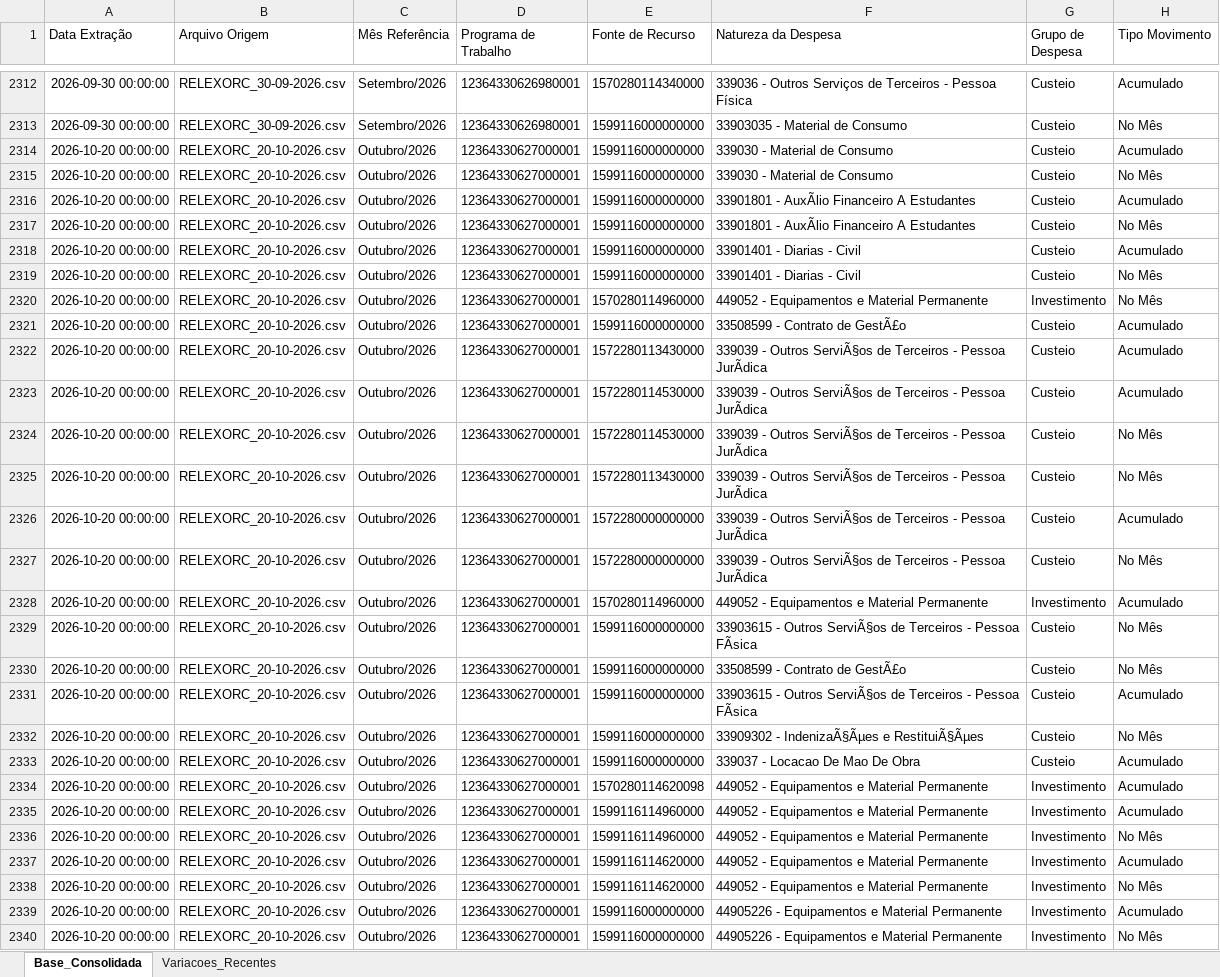
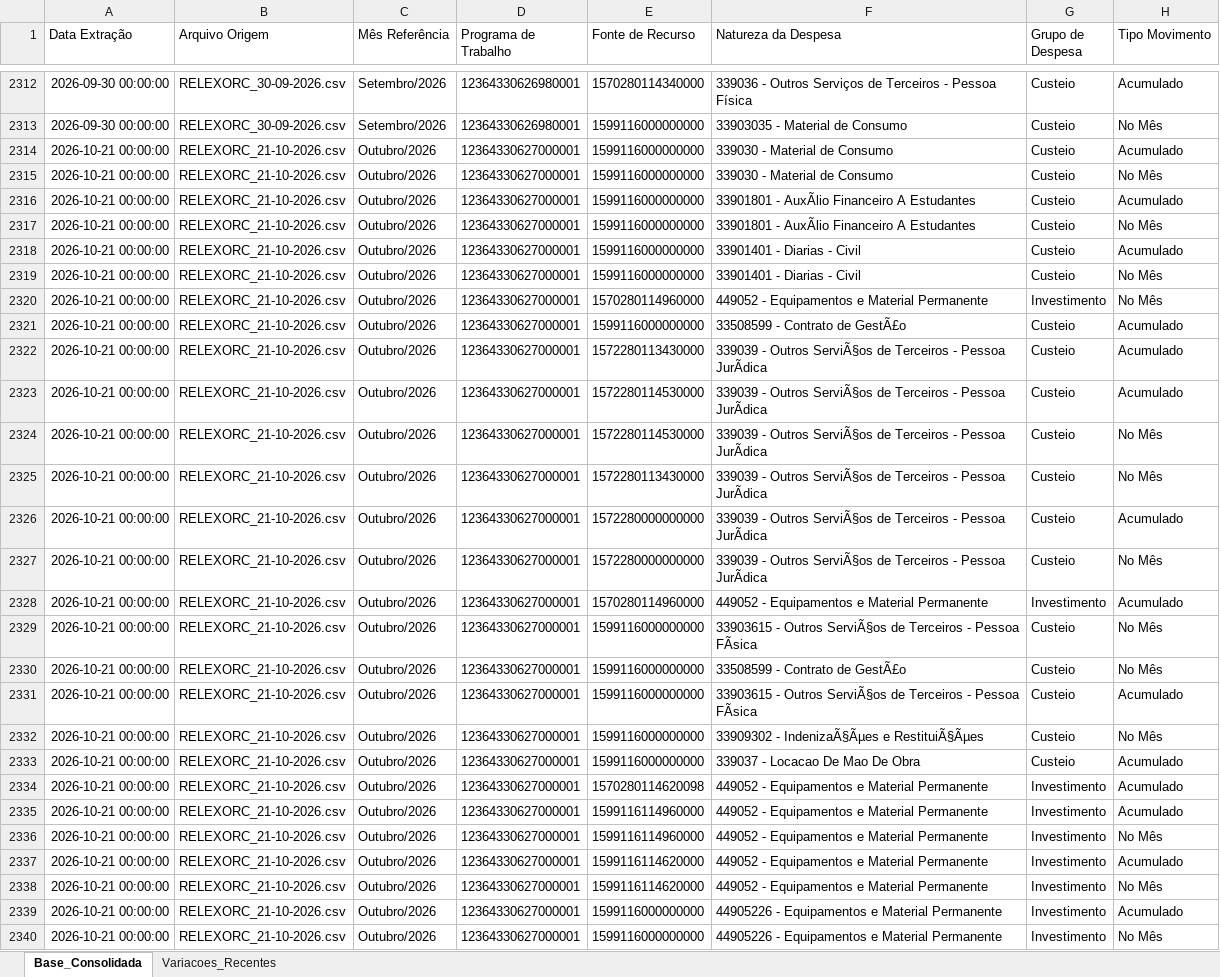
Before and after one commit to leuler-web/painel-execucao-uea, an Excel workbook: Base_Consolidada_SIAFI.xlsx, sheet Base_Consolidada, drawn as a sheet; only a part is shown, gaps mark what is left out; values as stored, in another font and other column widths than the file's, no borders; the diff covers the shown part only; the diff names each change by its address in the sheet, - before the commit and + after, or states it on an @@ line.

Commit message:
Atualização automática - Base Consolidada

```diff
--- a/Base_Consolidada_SIAFI.xlsx (sheet Base_Consolidada)
+++ b/Base_Consolidada_SIAFI.xlsx (sheet Base_Consolidada)
-A2314:A2340 (Data Extração): 2026-10-20 00:00:00
+A2314:A2340 (Data Extração): 2026-10-21 00:00:00
-B2314:B2340 (Arquivo Origem): RELEXORC_20-10-2026.csv
+B2314:B2340 (Arquivo Origem): RELEXORC_21-10-2026.csv
```
Also changed, not shown: 606 edited cells elsewhere in this sheet, sheet Variacoes_Recentes.
